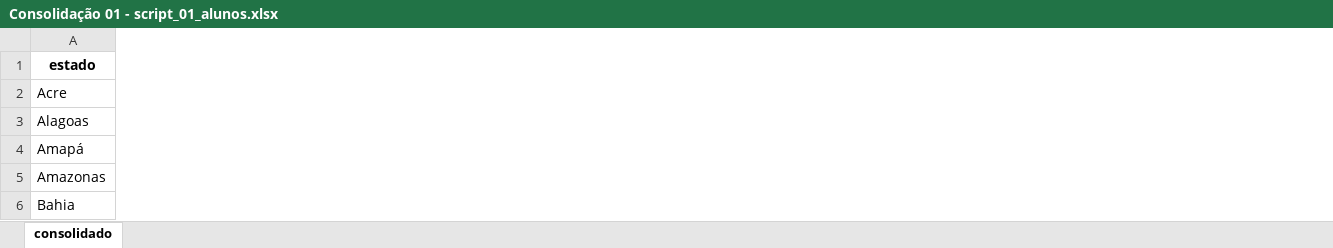
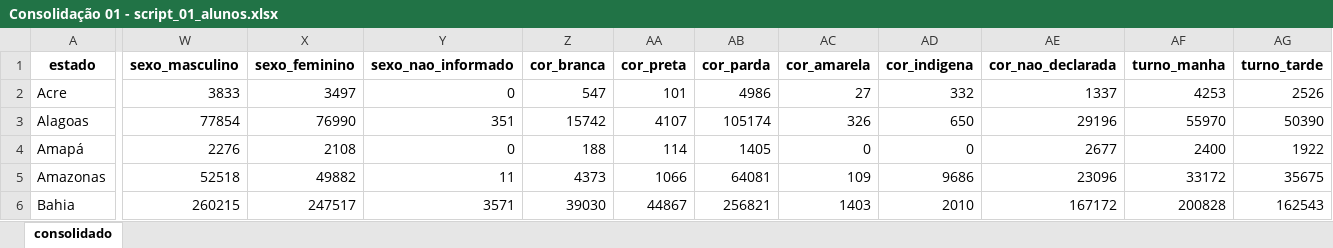
Before and after one commit to CECATE-CO/pnite, an Excel workbook: data/Consolidação 01 - script_01_alunos.xlsx, sheet consolidado, drawn as a sheet; only a part is shown, gaps mark what is left out; values as stored, in another font and other column widths than the file's, no borders; the diff covers the shown part only; the diff names each change by its address in the sheet, - before the commit and + after, or states it on an @@ line.

Commit message:
v.2.4.2: calcula 9 novos indicadores dos bancos consolidados, exclui ipynb e atualiza bases

```diff
--- a/data/Consolidação 01 - script_01_alunos.xlsx (sheet consolidado)
+++ b/data/Consolidação 01 - script_01_alunos.xlsx (sheet consolidado)
+column W (sexo_masculino), rows 2-6: 3833 | 77854 | 2276 | 52518 | 260215
+column X (sexo_feminino), rows 2-6: 3497 | 76990 | 2108 | 49882 | 247517
+column Y (sexo_nao_informado), rows 2-6: 0 | 351 | 0 | 11 | 3571
+column Z (cor_branca), rows 2-6: 547 | 15742 | 188 | 4373 | 39030
+column AA (cor_preta), rows 2-6: 101 | 4107 | 114 | 1066 | 44867
+column AB (cor_parda), rows 2-6: 4986 | 105174 | 1405 | 64081 | 256821
+column AC (cor_amarela), rows 2-6: 27 | 326 | 0 | 109 | 1403
+column AD (cor_indigena), rows 2-6: 332 | 650 | 0 | 9686 | 2010
+column AE (cor_nao_declarada), rows 2-6: 1337 | 29196 | 2677 | 23096 | 167172
+column AF (turno_manha), rows 2-6: 4253 | 55970 | 2400 | 33172 | 200828
+column AG (turno_tarde), rows 2-6: 2526 | 50390 | 1922 | 35675 | 162543
```
Also changed, not shown: 1 added row, 7 added columns and 131 edited cells elsewhere in this sheet, data/Consolidação 02 - script_02_escolas.xlsx, data/Consolidação 03 - script_03_rotas.xlsx, 37 other files.
